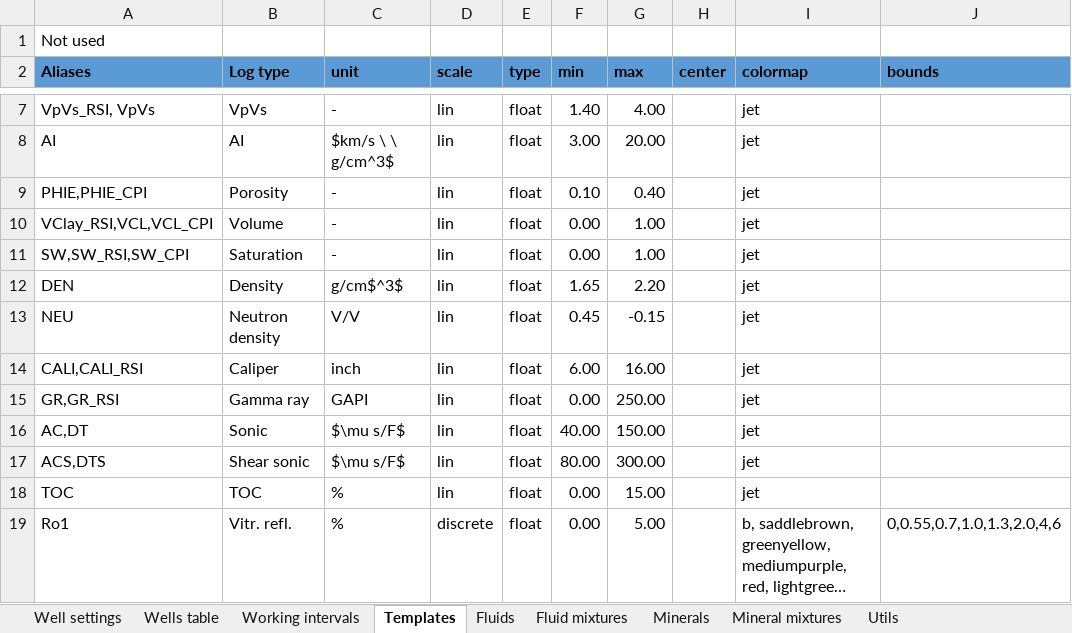
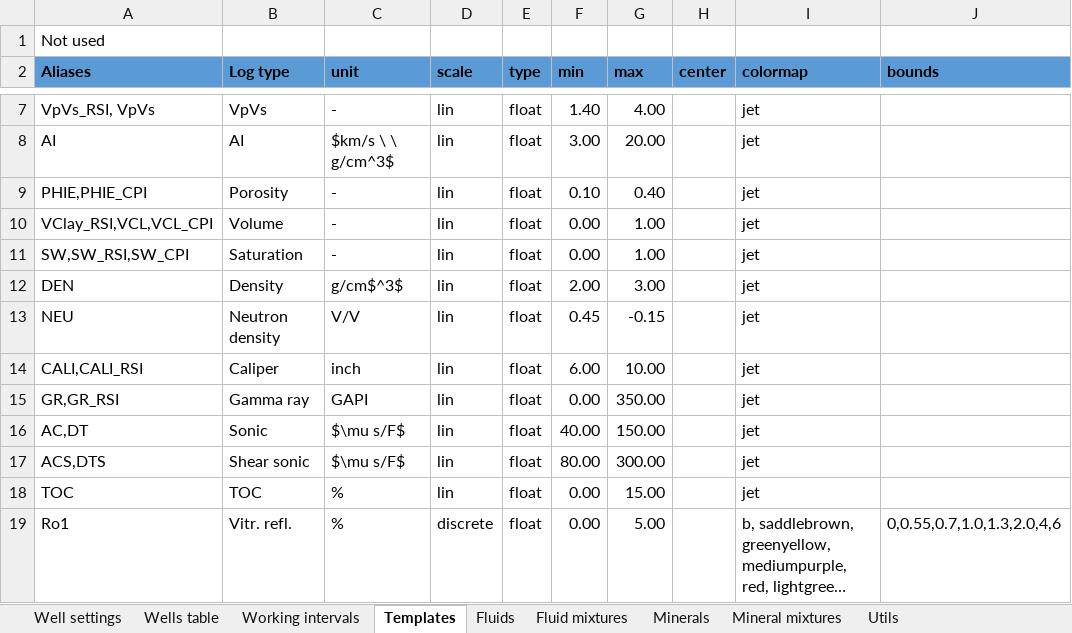
Before and after one commit to emblixt/blixt_rp, an Excel workbook: excels/project_table.xlsx, sheet Templates, drawn as a sheet; only a part is shown, gaps mark what is left out; long unchanged cells end in …; values as stored, in another font and other column widths than the file's, no borders; the diff names each change by its address in the sheet, - before the commit and + after, or states it on an @@ line.

```diff
--- a/excels/project_table.xlsx (sheet Templates)
+++ b/excels/project_table.xlsx (sheet Templates)
-F12 (min): 1.65
+F12 (min): 2.00
-G12 (max): 2.20
+G12 (max): 3.00
-G14 (max): 16.00
+G14 (max): 10.00
-G15 (max): 250.00
+G15 (max): 350.00
```
Also changed, not shown: sheet Wells table, sheet Well settings, 8 other files.
